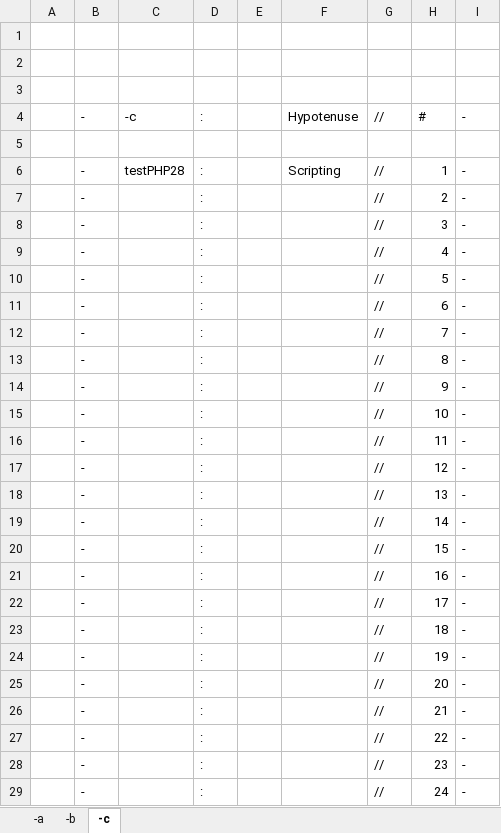
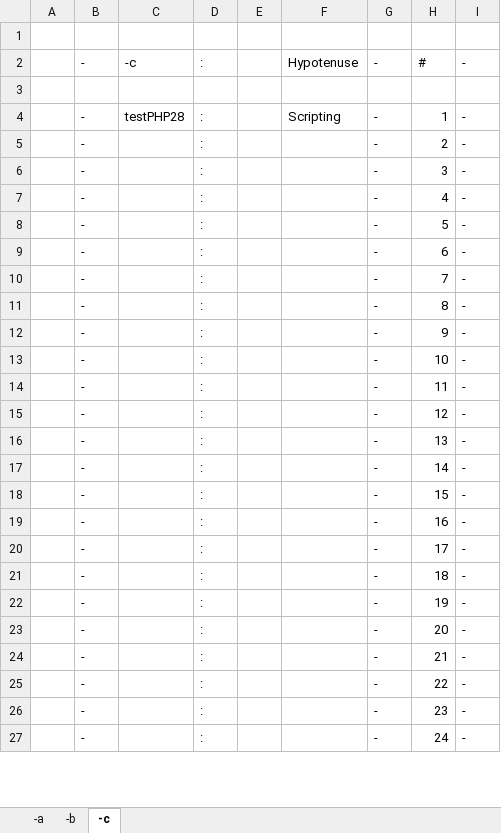
Before and after one commit to openroot/dev.bitstationary, an Excel workbook: dev.bitstationary/dev.bitstationary.xlsx, sheet -c, drawn as a sheet; only a part is shown; values as stored, in another font and other column widths than the file's, no cell formats; charts and pictures not drawn; removed rows and columns are numbered as before the commit, all else as after; the diff covers the shown part only; the diff names each change by its address in the sheet, - before the commit and + after, or states it on an @@ line.

```diff
--- a/dev.bitstationary/dev.bitstationary.xlsx (sheet -c)
+++ b/dev.bitstationary/dev.bitstationary.xlsx (sheet -c)
+row 2:  | - | -c | : |  | Hypotenuse | - | # | -
-row 3: (empty)
-row 4:  | - | -c | : |  | Hypotenuse | // | # | -
-row 5: (empty)
-G4:G27: //
+G4:G27: -
```
Also changed, not shown: 2 edited cells elsewhere in this sheet, sheet -a, sheet -b, cell formats, dev.bitstationary/-a/-a.xlsx, 6 other files.
